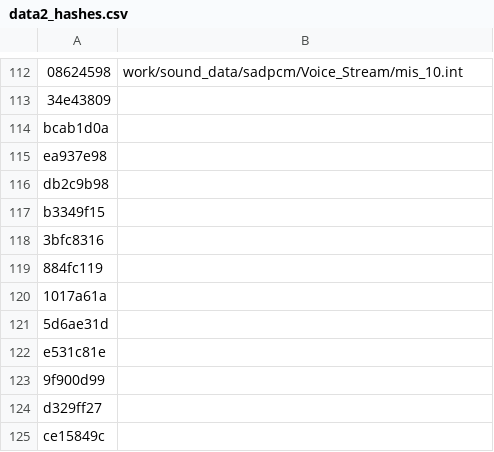
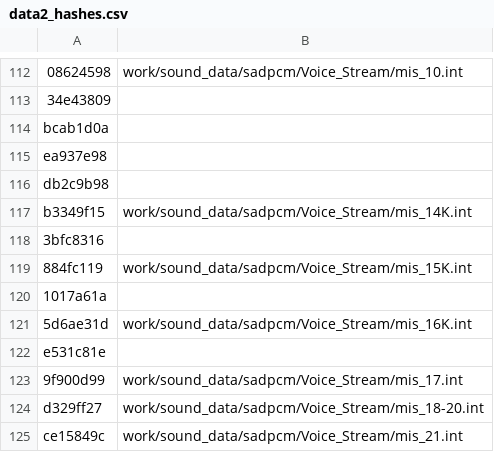
Before and after one commit to Gigahawk/sarugetchu_mm_patcher, a CSV file: data2_hashes.csv, drawn as a sheet; only a part is shown, gaps mark what is left out; the diff covers the shown part only.

```diff
--- a/data2_hashes.csv
+++ b/data2_hashes.csv
@@ -116,10 +116,10 @@
 "db2c9b98",""
-"b3349f15",""
+"b3349f15","work/sound_data/sadpcm/Voice_Stream/mis_14K.int"
 "3bfc8316",""
-"884fc119",""
+"884fc119","work/sound_data/sadpcm/Voice_Stream/mis_15K.int"
 "1017a61a",""
-"5d6ae31d",""
+"5d6ae31d","work/sound_data/sadpcm/Voice_Stream/mis_16K.int"
 "e531c81e",""
-"9f900d99",""
-"d329ff27",""
-"ce15849c",""
+"9f900d99","work/sound_data/sadpcm/Voice_Stream/mis_17.int"
+"d329ff27","work/sound_data/sadpcm/Voice_Stream/mis_18-20.int"
+"ce15849c","work/sound_data/sadpcm/Voice_Stream/mis_21.int"
```
Also changed, not shown: 11 edited cells elsewhere in this file, data0_hashes.csv.
